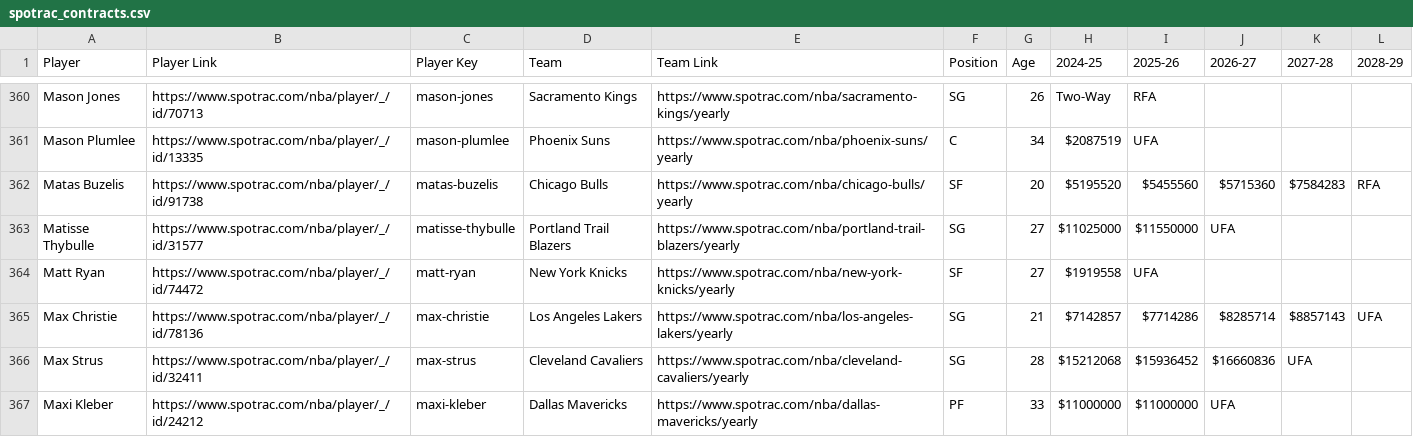
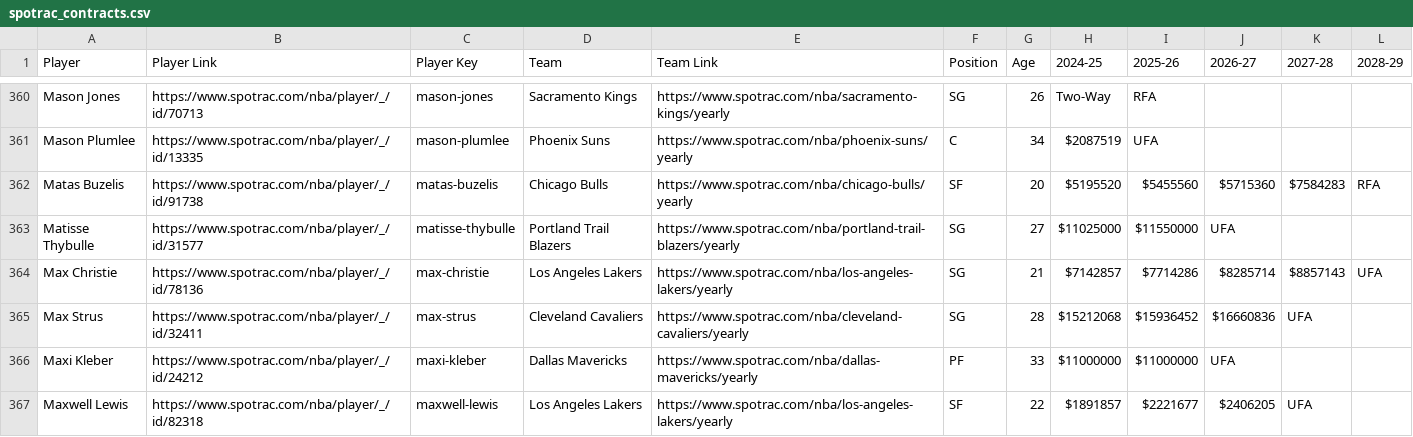
Before and after one commit to b-harr/dmcb, a CSV file: data/spotrac_contracts.csv, drawn as a sheet; only a part is shown, gaps mark what is left out; the shorter side is filled out with more unchanged rows.

Commit message:
Removed Matt Ryan Matt Ryan (SF) - Dec 22, 2024 - Waived by New York (NYK)

```diff
--- a/data/spotrac_contracts.csv
+++ b/data/spotrac_contracts.csv
@@ -363,3 +363,2 @@ Matas Buzelis,https://www.spotrac.com/nba/player/_/id/91738,matas-buzelis,Chicag
 Matisse Thybulle,https://www.spotrac.com/nba/player/_/id/31577,matisse-thybulle,Portland Trail Blazers,https://www.spotrac.com/nba/portland-trail-blazers/yearly,SG,27,$11025000,$11550000,UFA,,
-Matt Ryan,https://www.spotrac.com/nba/player/_/id/74472,matt-ryan,New York Knicks,https://www.spotrac.com/nba/new-york-knicks/yearly,SF,27,$1919558,UFA,,,
 Max Christie,https://www.spotrac.com/nba/player/_/id/78136,max-christie,Los Angeles Lakers,https://www.spotrac.com/nba/los-angeles-lakers/yearly,SG,21,$7142857,$7714286,$8285714,$8857143,UFA
```
